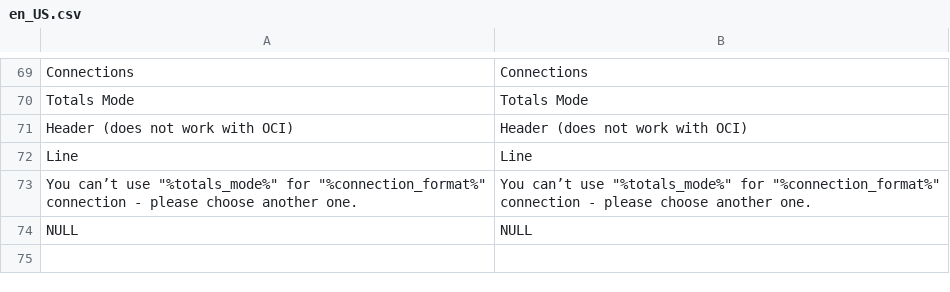
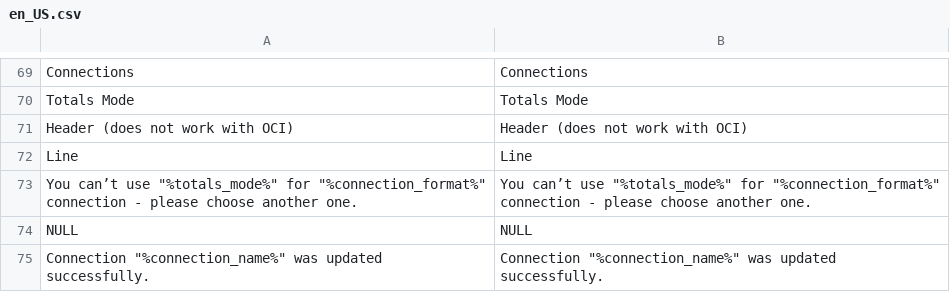
Before and after one commit to spryker-eco/punchout-catalogs, a CSV file: data/translation/Zed/en_US.csv, drawn as a sheet; only a part is shown, gaps mark what is left out; the diff names each change by its address in the sheet, - before the commit and + after, or states it on an @@ line.

Commit message:
Fixed translations and missed transfer definition

```diff
--- a/data/translation/Zed/en_US.csv
+++ b/data/translation/Zed/en_US.csv
+row 75: Connection "%connection_name%" was updated successfully. | Connection "%connection_name%" was updated successfully.
```
Also changed, not shown: data/translation/Zed/de_DE.csv, 1 other file.
